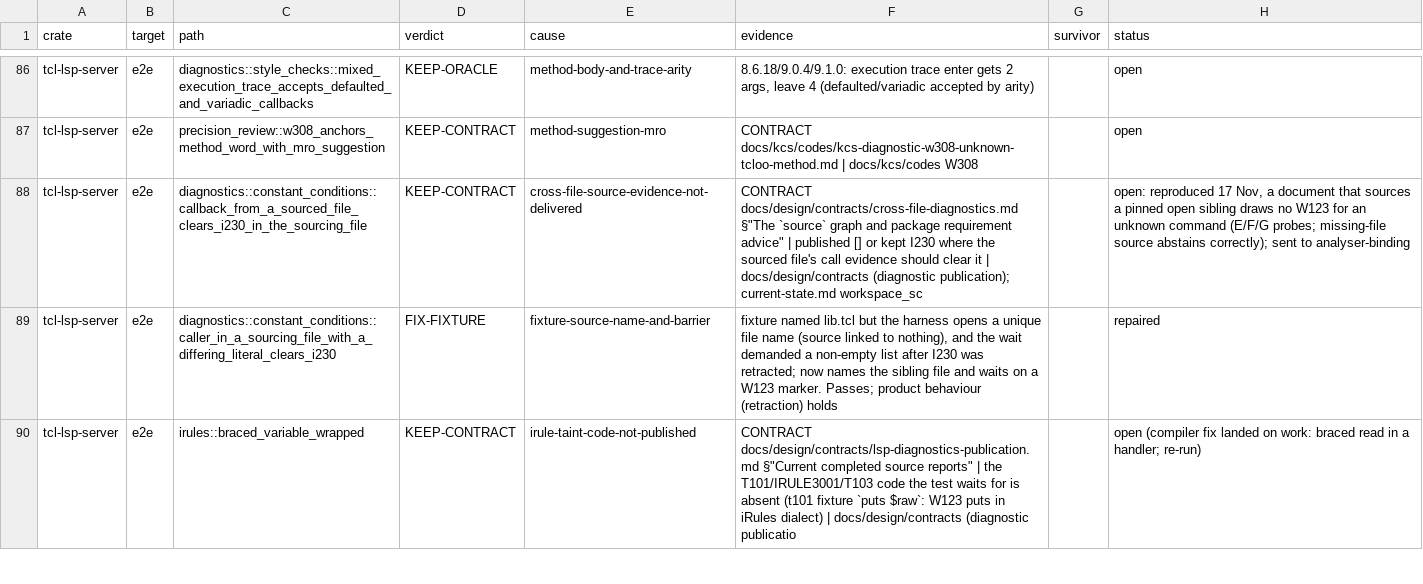
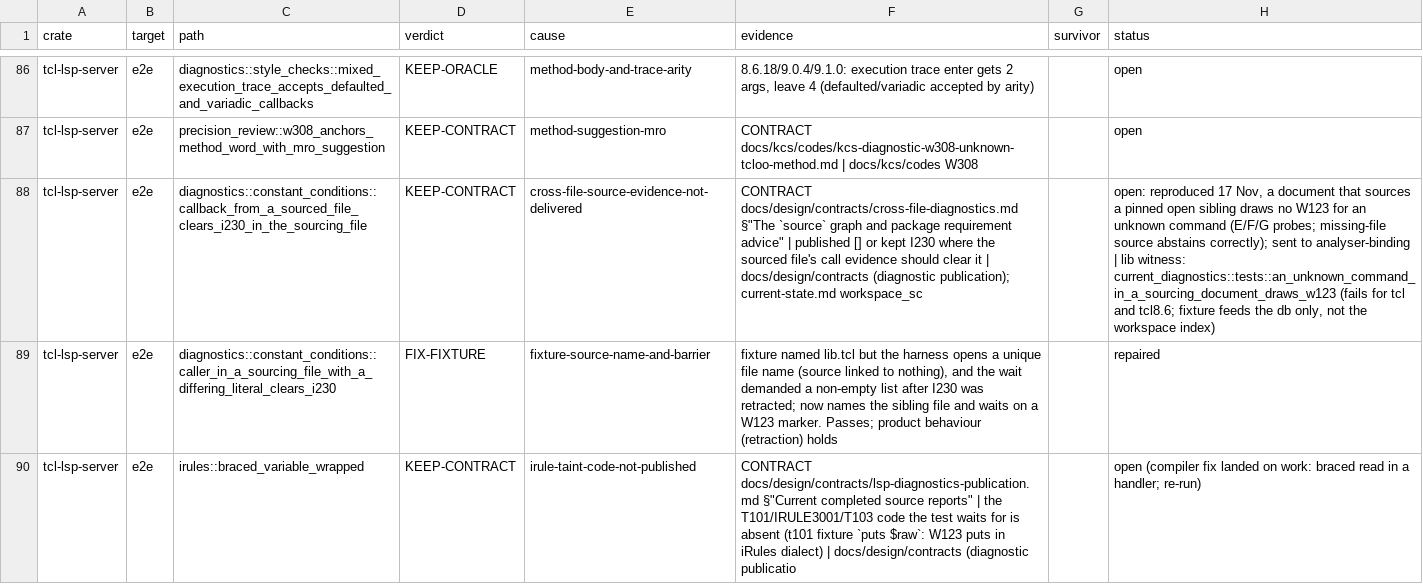
Before and after one commit to bitwisecook/tcl-lsp, a TSV file: docs/work/test-scrub/ledger/server-e2e-db.tsv, drawn as a sheet; only a part is shown, gaps mark what is left out; the diff covers the shown part only; the diff names each change by its address in the sheet, - before the commit and + after, or states it on an @@ line.

```diff
--- a/docs/work/test-scrub/ledger/server-e2e-db.tsv
+++ b/docs/work/test-scrub/ledger/server-e2e-db.tsv
-H88 (status): …to analyser-binding
+H88 (status): …to analyser-binding | lib witness: current_diagnostics::tests::an_unknown_command_in_a_sourcing_document_draws_w123 (fails for tcl and tcl8.6; fixture feeds the db only, not the workspace index)
```
Also changed, not shown: 1 edited cell elsewhere in this file, 3 other files.
